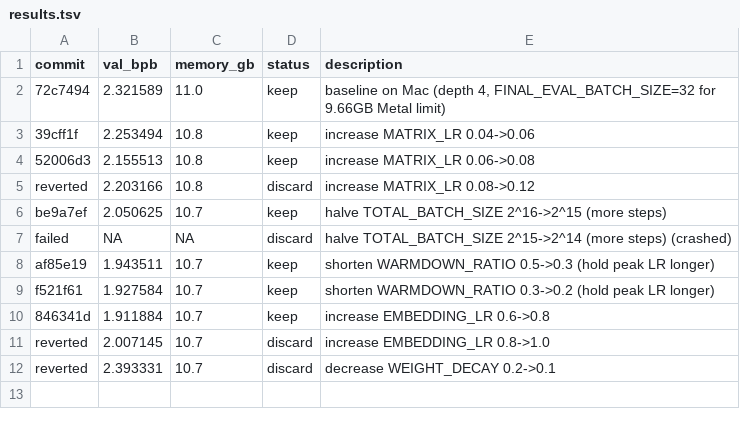
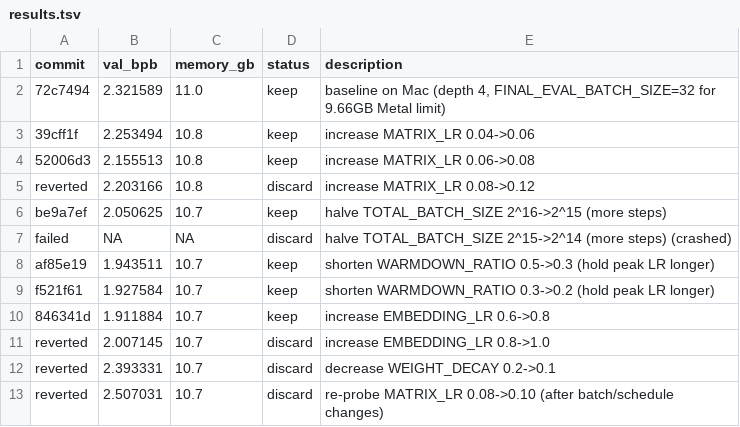
Before and after one commit to syami/autoresearch-mlx, a TSV file: results.tsv, drawn as a sheet.

```diff
--- a/results.tsv
+++ b/results.tsv
@@ -12 +12,2 @@ reverted	2.007145	10.7	discard	increase EMBEDDING_LR 0.8->1.0
 reverted	2.393331	10.7	discard	decrease WEIGHT_DECAY 0.2->0.1
+reverted	2.507031	10.7	discard	re-probe MATRIX_LR 0.08->0.10 (after batch/schedule changes)
```
